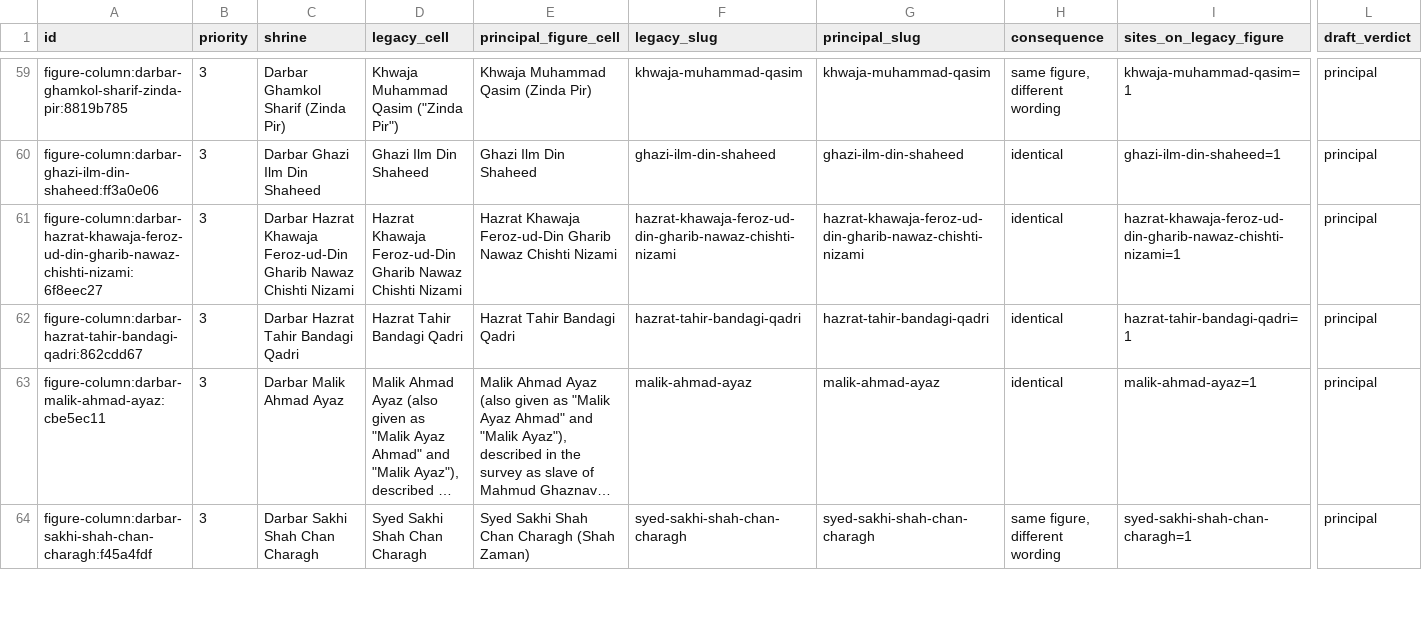
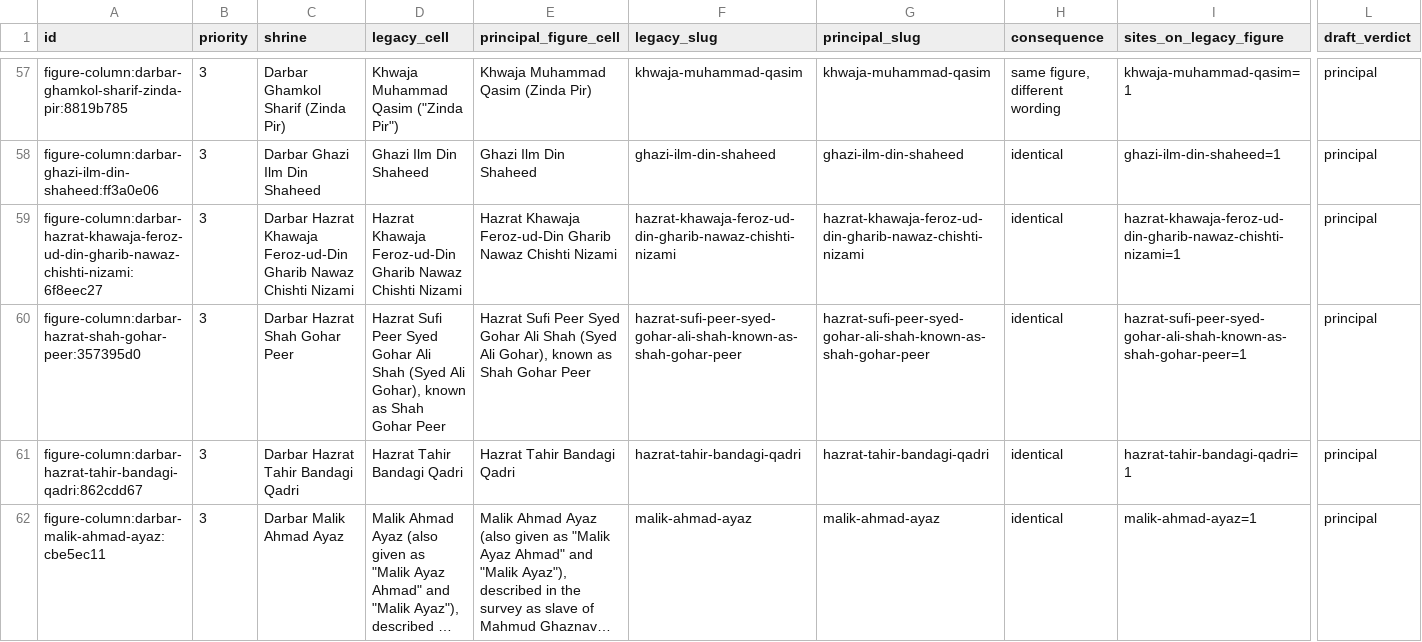
Before and after one commit to RaufNawaz/Sufi-Shrines, a CSV file: data/review/figure-identity-review.csv, drawn as a sheet; only a part is shown, gaps mark what is left out; the shorter side is filled out with more unchanged rows; long unchanged cells end in …; rows hold the shown columns only; the diff covers the shown part only; the diff names each change by its address in the sheet, - before the commit and + after, or states it on an @@ line.

```diff
--- a/data/review/figure-identity-review.csv
+++ b/data/review/figure-identity-review.csv
+row 60: figure-column:darbar-hazrat-shah-gohar-peer:357395d0 | 3 | Darbar Hazrat Shah Gohar Peer | Hazrat Sufi Peer Syed Gohar Ali Shah (Syed Ali Gohar), known as Shah Gohar Peer | Hazrat Sufi Peer Syed Gohar Ali Shah (Syed Ali Gohar), known as Shah Gohar Peer | hazrat-sufi-peer-syed-gohar-ali-shah-known-as-shah-gohar-peer | hazrat-sufi-peer-syed-gohar-ali-shah-known-as-shah-gohar-peer | identical | hazrat-sufi-peer-syed-gohar-ali-shah-known-as-shah-gohar-peer=1 | principal
```
Also changed, not shown: 3 added rows, 2 removed rows and 8 edited cells elsewhere in this file, pipeline/image_shapes.tsv, 48 other files.
